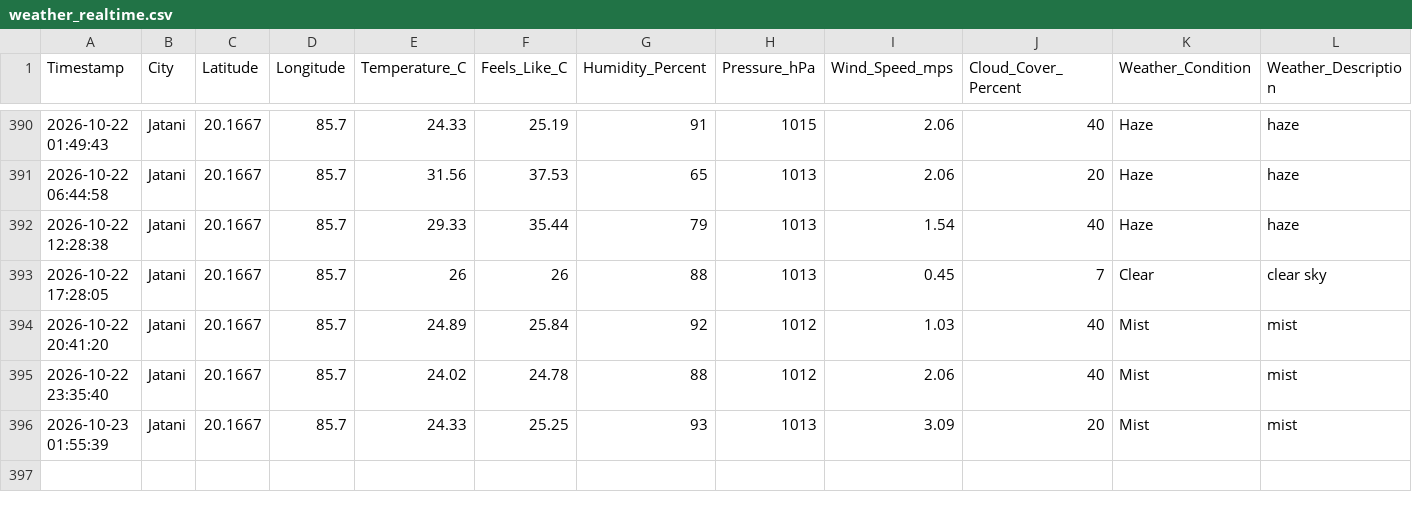
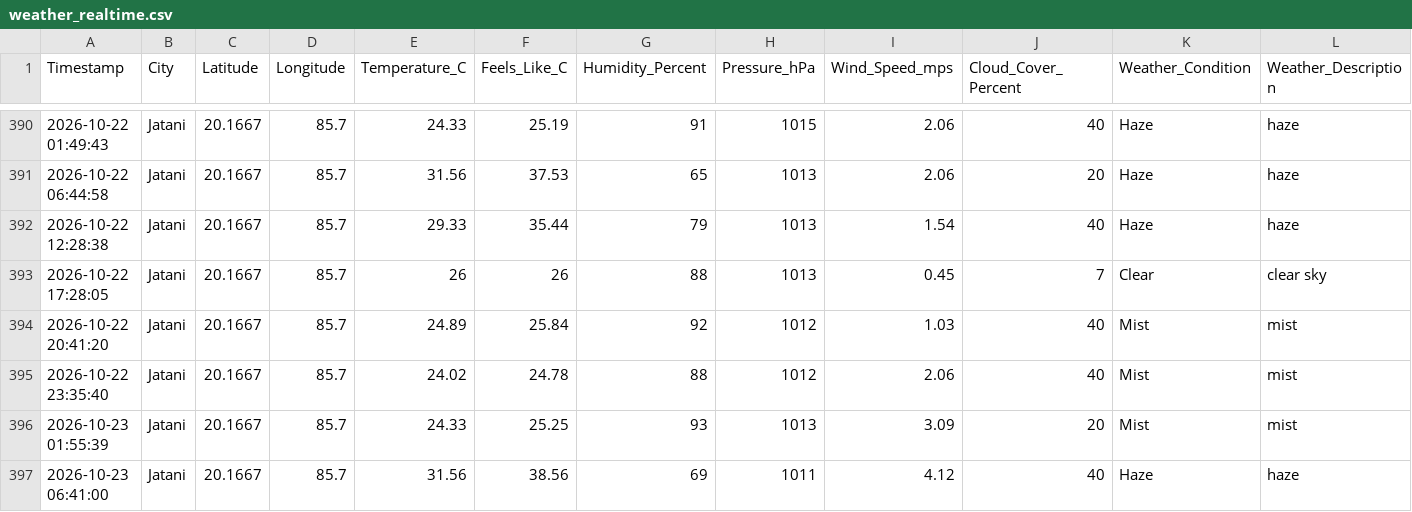
Before and after one commit to biswal-prem-5677/weather-realtime, a CSV file: weather_realtime.csv, drawn as a sheet; only a part is shown, gaps mark what is left out; rows hold the shown columns only; the diff names each change by its address in the sheet, - before the commit and + after, or states it on an @@ line.

```diff
--- a/weather_realtime.csv
+++ b/weather_realtime.csv
+row 397: 2026-10-23 06:41:00 | Jatani | 20.1667 | 85.7 | 31.56 | 38.56 | 69 | 1011 | 4.12 | 40 | Haze | haze
```
